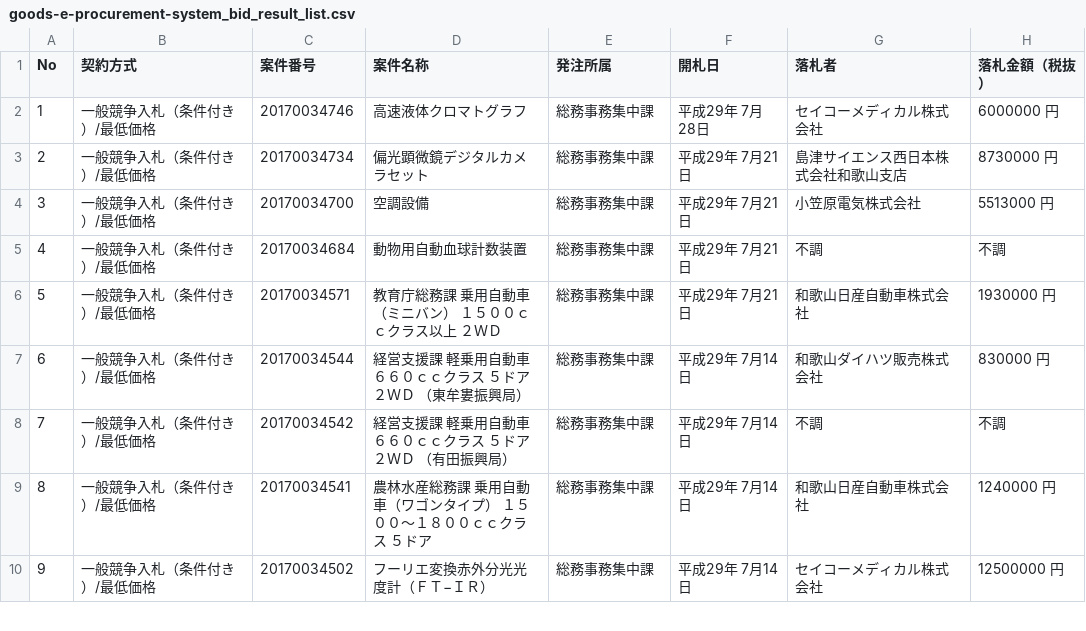
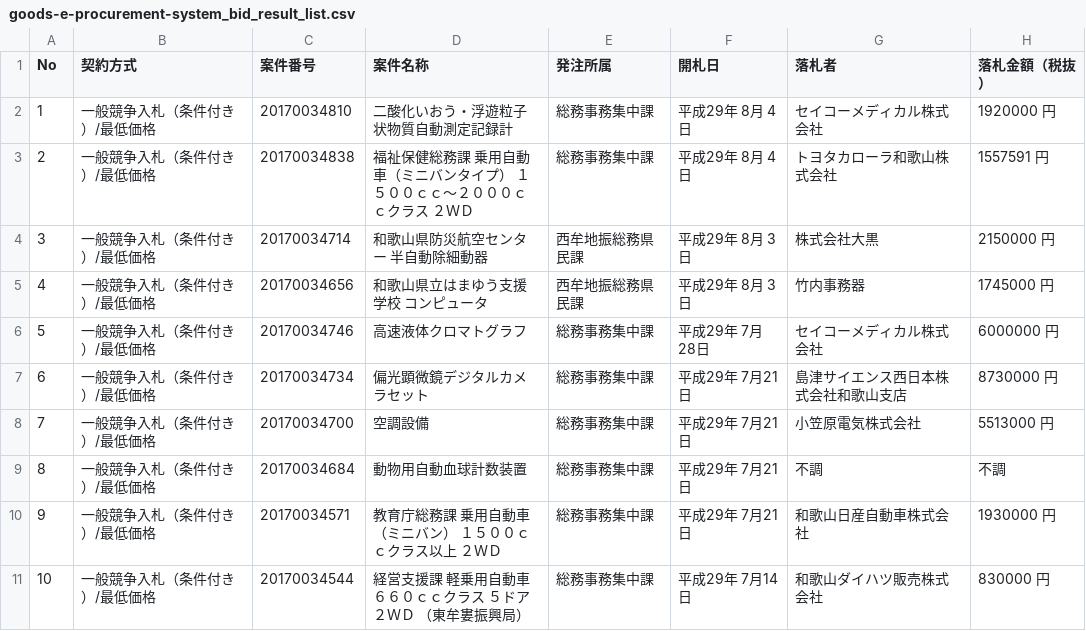
Before and after one commit to wakayama-pref-org/Goods-e-procurement-system_Bid_Result_List, a CSV file: csv/goods-e-procurement-system_bid_result_list.csv, drawn as a sheet; only a part is shown; the shorter side is filled out with more unchanged rows; addresses are those after the commit; the diff names each change by its address in the sheet, - before the commit and + after, or states it on an @@ line.

```diff
--- a/csv/goods-e-procurement-system_bid_result_list.csv
+++ b/csv/goods-e-procurement-system_bid_result_list.csv
+row 2: 1 | 一般競争入札（条件付き）/最低価格 | 20170034810 | 二酸化いおう・浮遊粒子状物質自動測定記録計 | 総務事務集中課 | 平成29年 8月 4日 | セイコーメディカル株式会社 | 1920000 円
+row 3: 2 | 一般競争入札（条件付き）/最低価格 | 20170034838 | 福祉保健総務課 乗用自動車（ミニバンタイプ） １５００ｃｃ〜２０００ｃｃクラス ２ＷＤ | 総務事務集中課 | 平成29年 8月 4日 | トヨタカローラ和歌山株式会社 | 1557591 円
+row 4: 3 | 一般競争入札（条件付き）/最低価格 | 20170034714 | 和歌山県防災航空センター 半自動除細動器 | 西牟地振総務県民課 | 平成29年 8月 3日 | 株式会社大黒 | 2150000 円
+row 5: 4 | 一般競争入札（条件付き）/最低価格 | 20170034656 | 和歌山県立はまゆう支援学校 コンピュータ | 西牟地振総務県民課 | 平成29年 8月 3日 | 竹内事務器 | 1745000 円
@@ column A (No) renumbered from row 6 down @@
```
Also changed, not shown: 1 other file.
